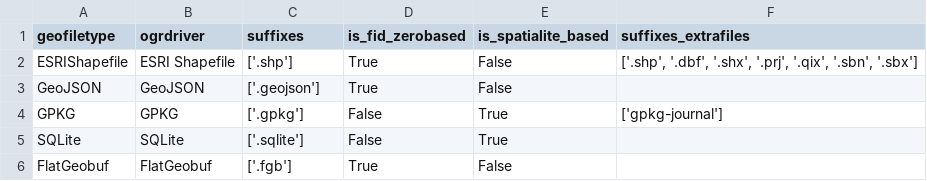
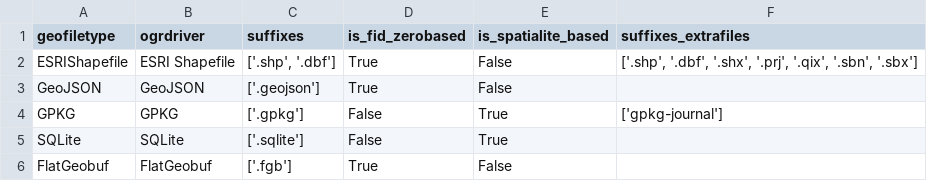
Before and after one commit to geofileops/geofileops, a CSV file: geofileops/util/geofiletypes.csv, drawn as a sheet; the diff names each change by its address in the sheet, - before the commit and + after, or states it on an @@ line.

Commit message:
Support creating geofile without geometry column using gfo.select

```diff
--- a/geofileops/util/geofiletypes.csv
+++ b/geofileops/util/geofiletypes.csv
-C2 (suffixes): ['.shp']
+C2 (suffixes): ['.shp', '.dbf']
```
Also changed, not shown: 4 other files.
